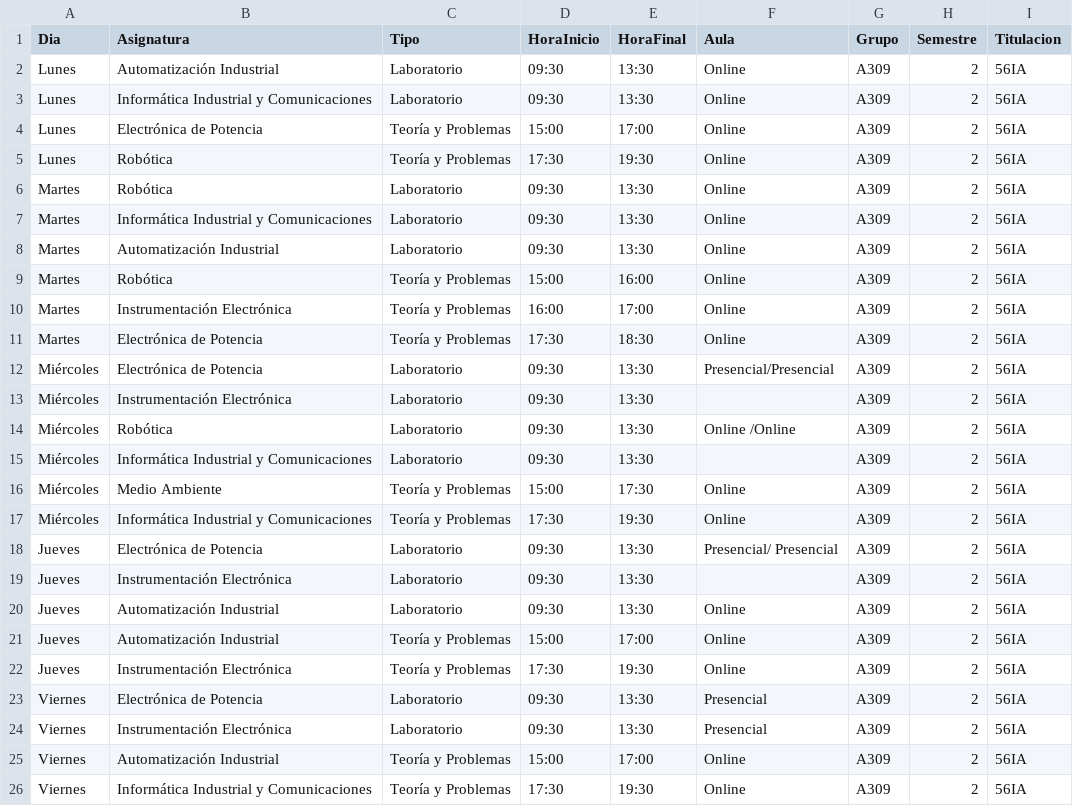
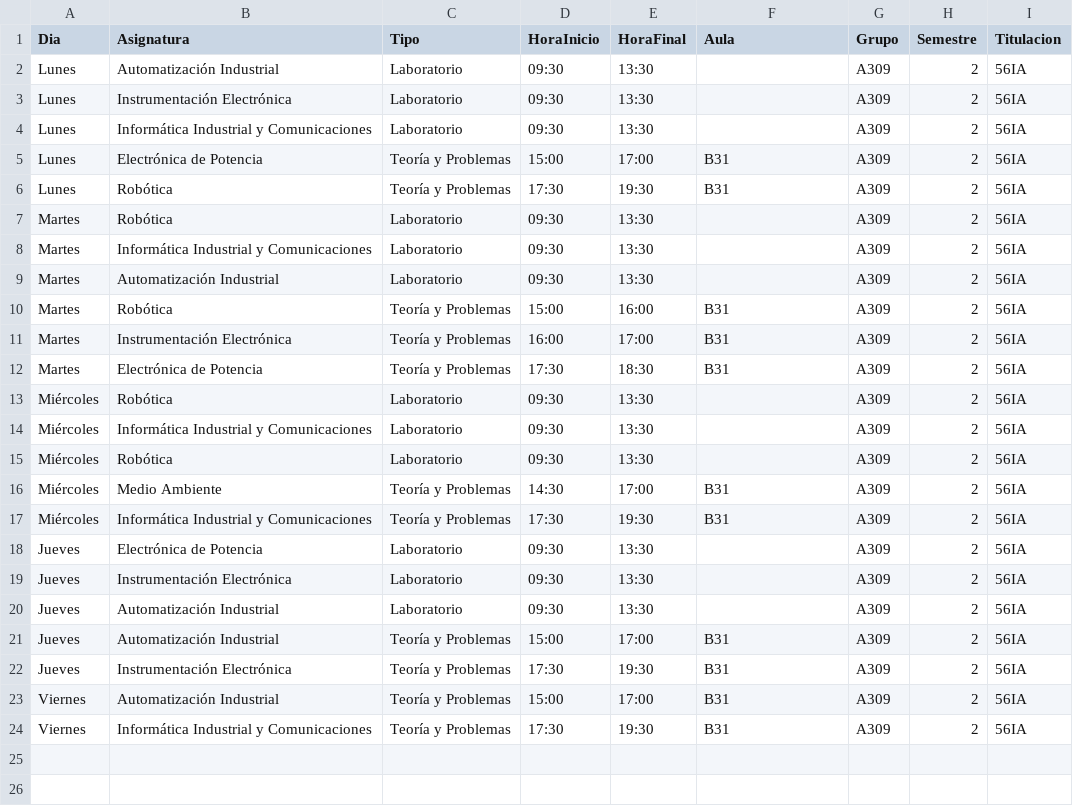
Before and after one commit to SOA-ETSIDI/horarios, a CSV file: csv/A309_2.csv, drawn as a sheet.

```diff
--- a/csv/A309_2.csv
+++ b/csv/A309_2.csv
@@ -1,26 +1,24 @@
 "Dia";"Asignatura";"Tipo";"HoraInicio";"HoraFinal";"Aula";"Grupo";"Semestre";"Titulacion"
-"Lunes";"Automatización Industrial";"Laboratorio";"09:30";"13:30";"Online";"A309";2;"56IA"
-"Lunes";"Informática Industrial y Comunicaciones";"Laboratorio";"09:30";"13:30";"Online";"A309";2;"56IA"
-"Lunes";"Electrónica de Potencia";"Teoría y Problemas";"15:00";"17:00";"Online";"A309";2;"56IA"
-"Lunes";"Robótica";"Teoría y Problemas";"17:30";"19:30";"Online";"A309";2;"56IA"
-"Martes";"Robótica";"Laboratorio";"09:30";"13:30";"Online";"A309";2;"56IA"
-"Martes";"Informática Industrial y Comunicaciones";"Laboratorio";"09:30";"13:30";"Online";"A309";2;"56IA"
-"Martes";"Automatización Industrial";"Laboratorio";"09:30";"13:30";"Online";"A309";2;"56IA"
-"Martes";"Robótica";"Teoría y Problemas";"15:00";"16:00";"Online";"A309";2;"56IA"
-"Martes";"Instrumentación Electrónica";"Teoría y Problemas";"16:00";"17:00";"Online";"A309";2;"56IA"
-"Martes";"Electrónica de Potencia";"Teoría y Problemas";"17:30";"18:30";"Online";"A309";2;"56IA"
-"Miércoles";"Electrónica de Potencia";"Laboratorio";"09:30";"13:30";"Presencial/Presencial";"A309";2;"56IA"
-"Miércoles";"Instrumentación Electrónica";"Laboratorio";"09:30";"13:30";"";"A309";2;"56IA"
-"Miércoles";"Robótica";"Laboratorio";"09:30";"13:30";"Online /Online";"A309";2;"56IA"
+"Lunes";"Automatización Industrial";"Laboratorio";"09:30";"13:30";"";"A309";2;"56IA"
+"Lunes";"Instrumentación Electrónica";"Laboratorio";"09:30";"13:30";"";"A309";2;"56IA"
+"Lunes";"Informática Industrial y Comunicaciones";"Laboratorio";"09:30";"13:30";"";"A309";2;"56IA"
+"Lunes";"Electrónica de Potencia";"Teoría y Problemas";"15:00";"17:00";"B31";"A309";2;"56IA"
+"Lunes";"Robótica";"Teoría y Problemas";"17:30";"19:30";"B31";"A309";2;"56IA"
+"Martes";"Robótica";"Laboratorio";"09:30";"13:30";"";"A309";2;"56IA"
+"Martes";"Informática Industrial y Comunicaciones";"Laboratorio";"09:30";"13:30";"";"A309";2;"56IA"
+"Martes";"Automatización Industrial";"Laboratorio";"09:30";"13:30";"";"A309";2;"56IA"
+"Martes";"Robótica";"Teoría y Problemas";"15:00";"16:00";"B31";"A309";2;"56IA"
+"Martes";"Instrumentación Electrónica";"Teoría y Problemas";"16:00";"17:00";"B31";"A309";2;"56IA"
+"Martes";"Electrónica de Potencia";"Teoría y Problemas";"17:30";"18:30";"B31";"A309";2;"56IA"
+"Miércoles";"Robótica";"Laboratorio";"09:30";"13:30";"";"A309";2;"56IA"
 "Miércoles";"Informática Industrial y Comunicaciones";"Laboratorio";"09:30";"13:30";"";"A309";2;"56IA"
-"Miércoles";"Medio Ambiente";"Teoría y Problemas";"15:00";"17:30";"Online";"A309";2;"56IA"
-"Miércoles";"Informática Industrial y Comunicaciones";"Teoría y Problemas";"17:30";"19:30";"Online";"A309";2;"56IA"
-"Jueves";"Electrónica de Potencia";"Laboratorio";"09:30";"13:30";"Presencial/ Presencial";"A309";2;"56IA"
+"Miércoles";"Robótica";"Laboratorio";"09:30";"13:30";"";"A309";2;"56IA"
+"Miércoles";"Medio Ambiente";"Teoría y Problemas";"14:30";"17:00";"B31";"A309";2;"56IA"
+"Miércoles";"Informática Industrial y Comunicaciones";"Teoría y Problemas";"17:30";"19:30";"B31";"A309";2;"56IA"
+"Jueves";"Electrónica de Potencia";"Laboratorio";"09:30";"13:30";"";"A309";2;"56IA"
 "Jueves";"Instrumentación Electrónica";"Laboratorio";"09:30";"13:30";"";"A309";2;"56IA"
-"Jueves";"Automatización Industrial";"Laboratorio";"09:30";"13:30";"Online";"A309";2;"56IA"
-"Jueves";"Automatización Industrial";"Teoría y Problemas";"15:00";"17:00";"Online";"A309";2;"56IA"
-"Jueves";"Instrumentación Electrónica";"Teoría y Problemas";"17:30";"19:30";"Online";"A309";2;"56IA"
-"Viernes";"Electrónica de Potencia";"Laboratorio";"09:30";"13:30";"Presencial";"A309";2;"56IA"
-"Viernes";"Instrumentación Electrónica";"Laboratorio";"09:30";"13:30";"Presencial";"A309";2;"56IA"
-"Viernes";"Automatización Industrial";"Teoría y Problemas";"15:00";"17:00";"Online";"A309";2;"56IA"
-"Viernes";"Informática Industrial y Comunicaciones";"Teoría y Problemas";"17:30";"19:30";"Online";"A309";2;"56IA"
+"Jueves";"Automatización Industrial";"Laboratorio";"09:30";"13:30";"";"A309";2;"56IA"
+"Jueves";"Automatización Industrial";"Teoría y Problemas";"15:00";"17:00";"B31";"A309";2;"56IA"
+"Jueves";"Instrumentación Electrónica";"Teoría y Problemas";"17:30";"19:30";"B31";"A309";2;"56IA"
+"Viernes";"Automatización Industrial";"Teoría y Problemas";"15:00";"17:00";"B31";"A309";2;"56IA"
+"Viernes";"Informática Industrial y Comunicaciones";"Teoría y Problemas";"17:30";"19:30";"B31";"A309";2;"56IA"
```
Also changed, not shown: csv/A408_2.csv, csv/M401_2.csv, 35 other files.
